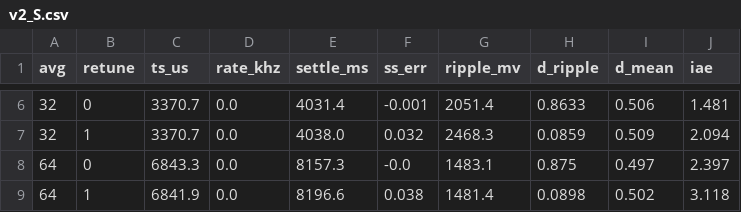
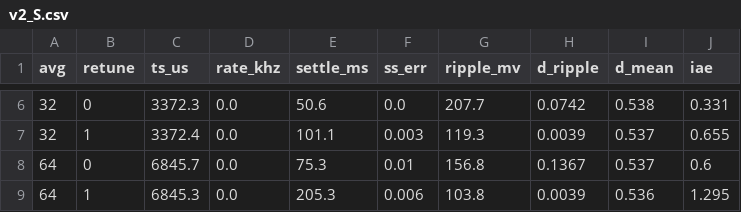
Before and after one commit to touhidsiddiqueeraj-bit/Quantization-Aware-Digital-PID-Control-of-an-Inverting-Buck-Boost-Converter-with-ESP32-S3, a CSV file: esp32_feas/results/embedded/v2_S.csv, drawn as a sheet; only a part is shown, gaps mark what is left out; the diff covers the shown part only.

```diff
--- a/esp32_feas/results/embedded/v2_S.csv
+++ b/esp32_feas/results/embedded/v2_S.csv
@@ -6,4 +6,4 @@ avg,retune,ts_us,rate_khz,settle_ms,ss_err,ripple_mv,d_ripple,d_mean,iae
-32,0,3370.7,0.0,4031.4,-0.001,2051.4,0.8633,0.506,1.481
-32,1,3370.7,0.0,4038.0,0.032,2468.3,0.0859,0.509,2.094
-64,0,6843.3,0.0,8157.3,-0.0,1483.1,0.875,0.497,2.397
-64,1,6841.9,0.0,8196.6,0.038,1481.4,0.0898,0.502,3.118
+32,0,3372.3,0.0,50.6,0.0,207.7,0.0742,0.538,0.331
+32,1,3372.4,0.0,101.1,0.003,119.3,0.0039,0.537,0.655
+64,0,6845.7,0.0,75.3,0.01,156.8,0.1367,0.537,0.6
+64,1,6845.3,0.0,205.3,0.006,103.8,0.0039,0.536,1.295
```
Also changed, not shown: 28 edited cells elsewhere in this file, esp32_feas/results/embedded/v2_R.csv, esp32_feas/results/embedded/v2_stats.csv, 44 other files.
